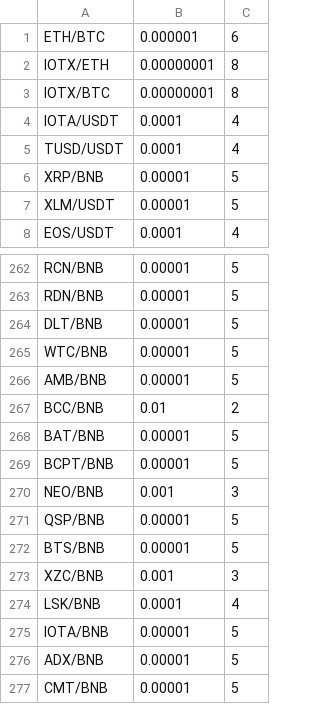
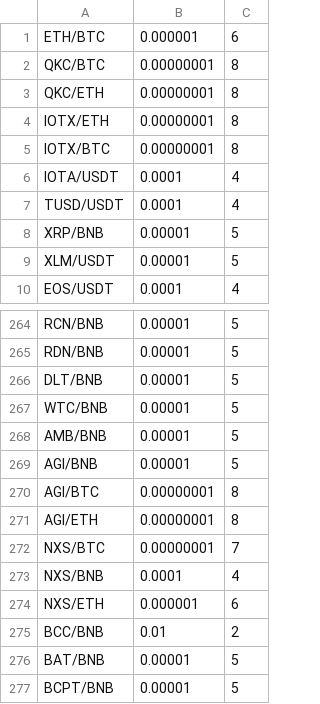
Before and after one commit to scoobaroo/arbitrage, a CSV file: BinanceTradingRule-MinPrice.csv, drawn as a sheet; only a part is shown, gaps mark what is left out; the shorter side is filled out with more unchanged rows; the diff covers the shown part only; the diff names each change by its address in the sheet, - before the commit and + after, or states it on an @@ line.

```diff
--- a/BinanceTradingRule-MinPrice.csv
+++ b/BinanceTradingRule-MinPrice.csv
+row 2: QKC/BTC | 0.00000001 | 8
+row 3: QKC/ETH | 0.00000001 | 8
+row 269: AGI/BNB | 0.00001 | 5
+row 270: AGI/BTC | 0.00000001 | 8
+row 271: AGI/ETH | 0.00000001 | 8
+row 272: NXS/BTC | 0.00000001 | 7
+row 273: NXS/BNB | 0.0001 | 4
+row 274: NXS/ETH | 0.000001 | 6
```
Also changed, not shown: 25 added rows elsewhere in this file, BinanceTradingRule-Master.csv, 21 other files.
